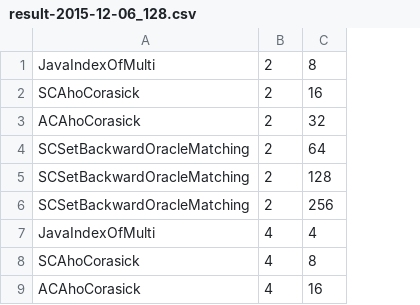
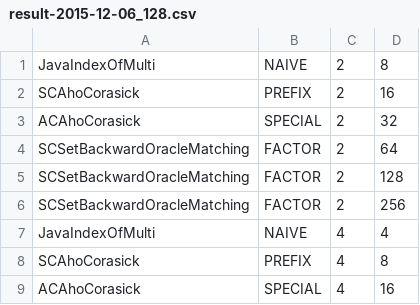
Before and after one commit to almondtools/stringbench, a CSV file: benchmarkresults/result-2015-12-06_128.csv, drawn as a sheet; only a part is shown; the diff names each change by its address in the sheet, - before the commit and + after, or states it on an @@ line.

Commit message:
new benchmark evaluation

```diff
--- a/benchmarkresults/result-2015-12-06_128.csv
+++ b/benchmarkresults/result-2015-12-06_128.csv
+column B, rows 1-9: NAIVE | PREFIX | SPECIAL | FACTOR | FACTOR | FACTOR | NAIVE | PREFIX | SPECIAL
```
Also changed, not shown: benchmarkresults/result-2015-12-06_1.csv, benchmarkresults/result-2015-12-06_32.csv, 31 other files.
